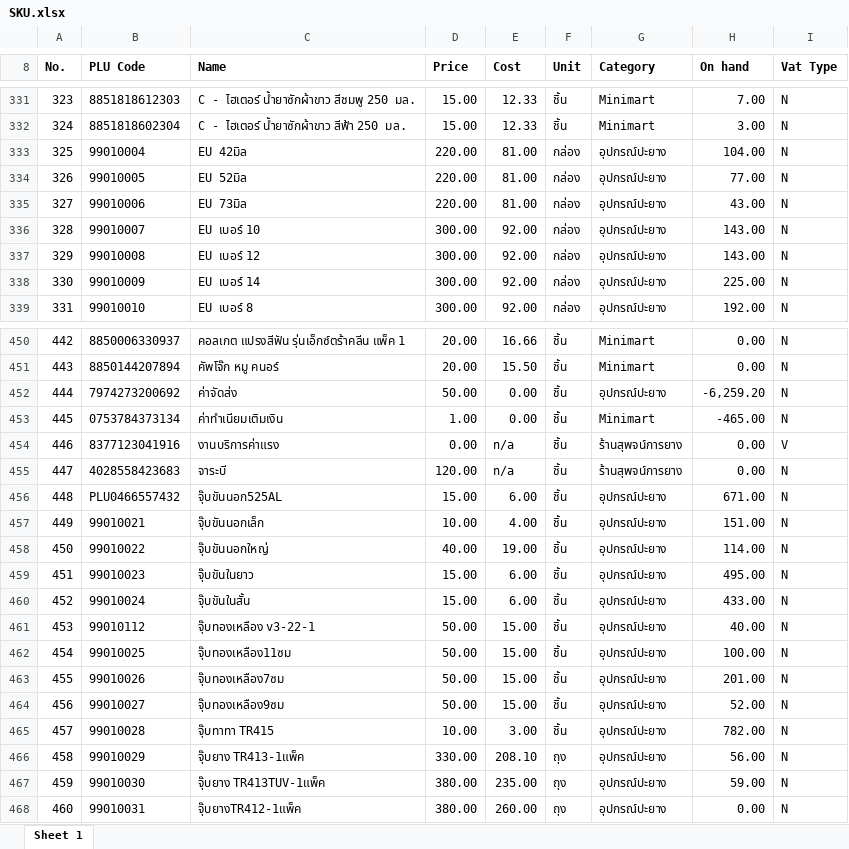
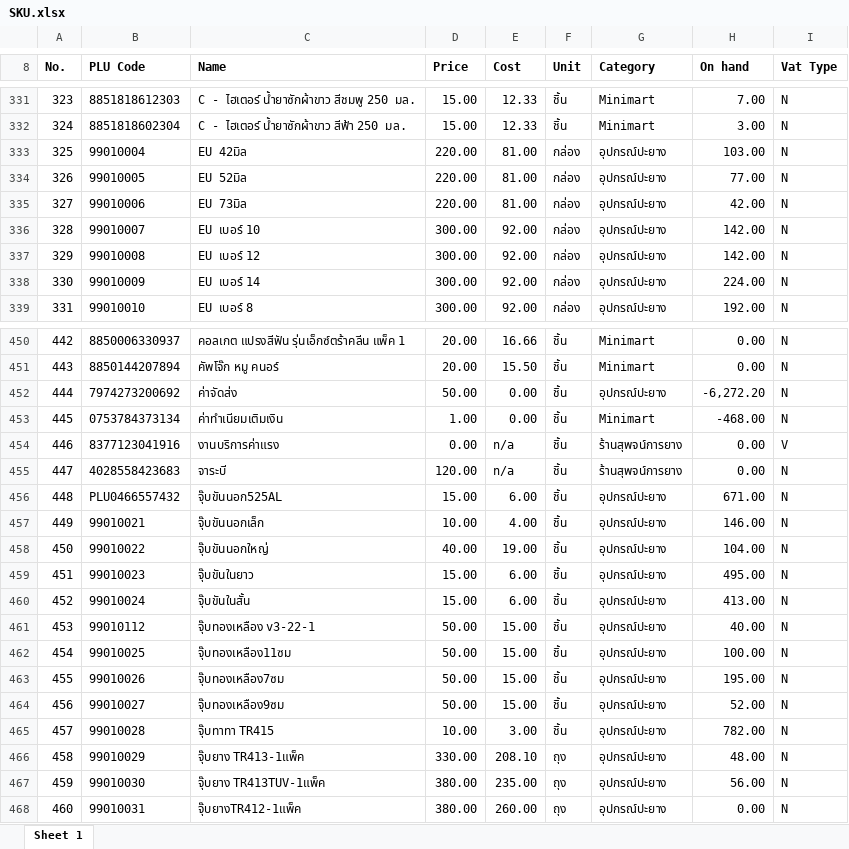
Before and after one commit to pet1486-sys/stock-web-titans-gain, an Excel workbook: stock_data/SKU.xlsx, sheet Sheet 1, drawn as a sheet; only a part is shown, gaps mark what is left out; values as stored, in another font and other column widths than the file's, no borders; the diff covers the shown part only; the diff names each change by its address in the sheet, - before the commit and + after, or states it on an @@ line.

```diff
--- a/stock_data/SKU.xlsx (sheet Sheet 1)
+++ b/stock_data/SKU.xlsx (sheet Sheet 1)
-H333 (On hand): 104.00
+H333 (On hand): 103.00
-H335 (On hand): 43.00
+H335 (On hand): 42.00
-H336:H337 (On hand): 143.00
+H336:H337 (On hand): 142.00
-H338 (On hand): 225.00
+H338 (On hand): 224.00
-H452 (On hand): -6,259.20
+H452 (On hand): -6,272.20
-H453 (On hand): -465.00
+H453 (On hand): -468.00
-H457 (On hand): 151.00
+H457 (On hand): 146.00
-H458 (On hand): 114.00
+H458 (On hand): 104.00
-H460 (On hand): 433.00
+H460 (On hand): 413.00
-H463 (On hand): 201.00
+H463 (On hand): 195.00
-H466 (On hand): 56.00
+H466 (On hand): 48.00
-H467 (On hand): 59.00
+H467 (On hand): 56.00
```
Also changed, not shown: 34 edited cells elsewhere in this sheet, 2 other files.
